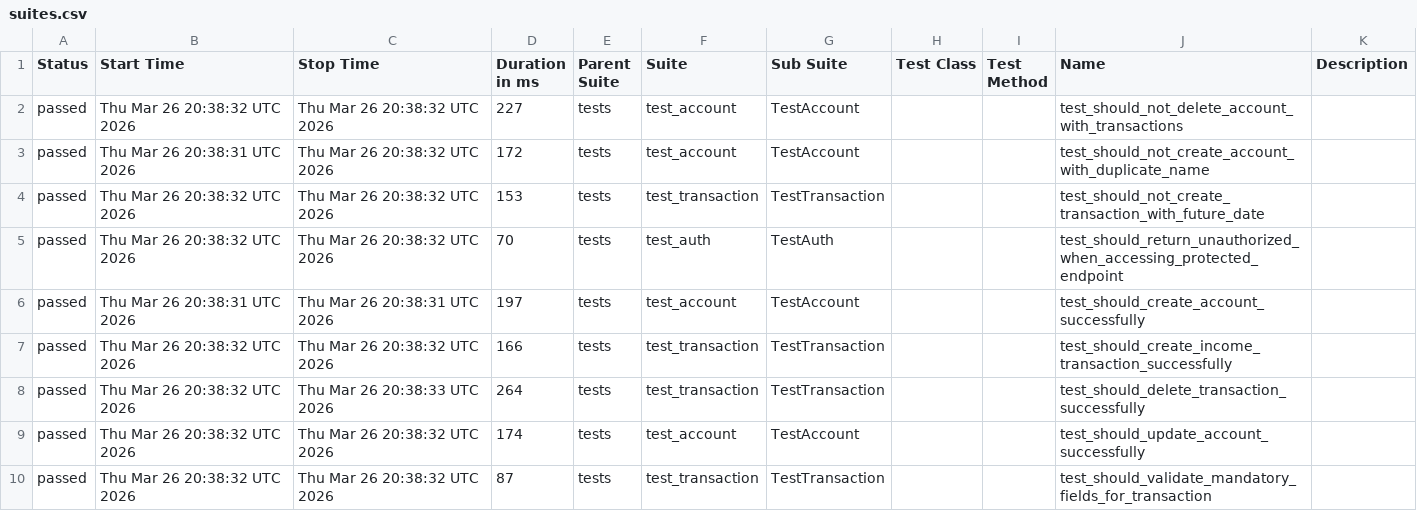
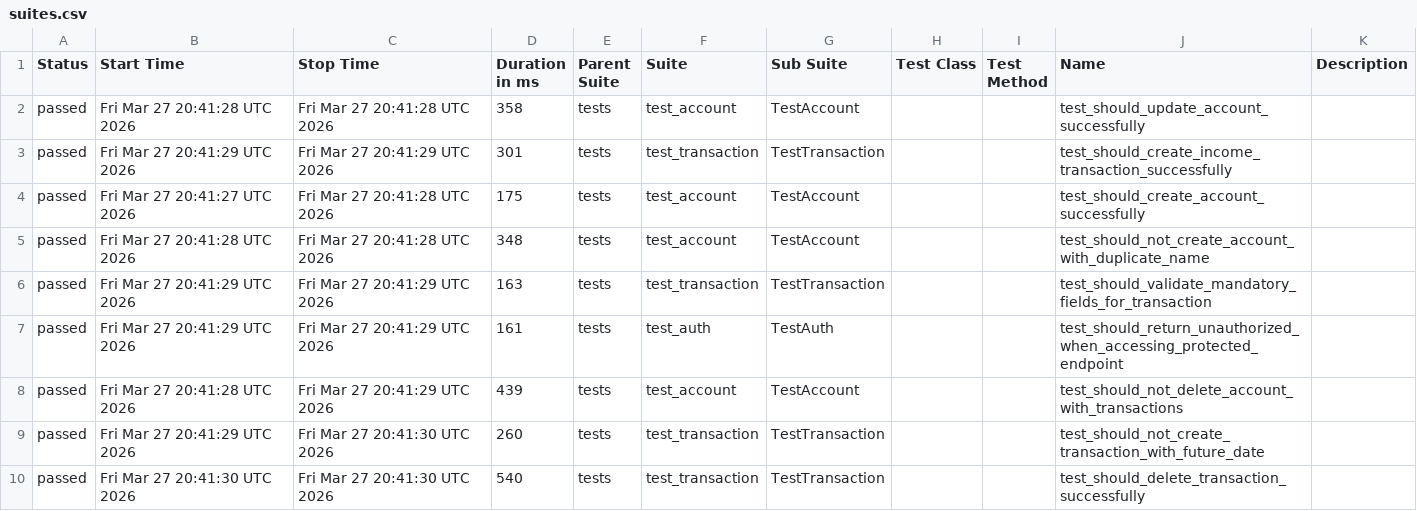
Before and after one commit to JosinaldoGJunior/python-automation-api-test, a CSV file: data/suites.csv, drawn as a sheet.

```diff
--- a/data/suites.csv
+++ b/data/suites.csv
@@ -1,10 +1,10 @@
 "Status","Start Time","Stop Time","Duration in ms","Parent Suite","Suite","Sub Suite","Test Class","Test Method","Name","Description"
-"passed","Thu Mar 26 20:38:32 UTC 2026","Thu Mar 26 20:38:32 UTC 2026","227","tests","test_account","TestAccount","","","test_should_not_delete_account_with_transactions",""
-"passed","Thu Mar 26 20:38:31 UTC 2026","Thu Mar 26 20:38:32 UTC 2026","172","tests","test_account","TestAccount","","","test_should_not_create_account_with_duplicate_name",""
-"passed","Thu Mar 26 20:38:32 UTC 2026","Thu Mar 26 20:38:32 UTC 2026","153","tests","test_transaction","TestTransaction","","","test_should_not_create_transaction_with_future_date",""
-"passed","Thu Mar 26 20:38:32 UTC 2026","Thu Mar 26 20:38:32 UTC 2026","70","tests","test_auth","TestAuth","","","test_should_return_unauthorized_when_accessing_protected_endpoint",""
-"passed","Thu Mar 26 20:38:31 UTC 2026","Thu Mar 26 20:38:31 UTC 2026","197","tests","test_account","TestAccount","","","test_should_create_account_successfully",""
-"passed","Thu Mar 26 20:38:32 UTC 2026","Thu Mar 26 20:38:32 UTC 2026","166","tests","test_transaction","TestTransaction","","","test_should_create_income_transaction_successfully",""
-"passed","Thu Mar 26 20:38:32 UTC 2026","Thu Mar 26 20:38:33 UTC 2026","264","tests","test_transaction","TestTransaction","","","test_should_delete_transaction_successfully",""
-"passed","Thu Mar 26 20:38:32 UTC 2026","Thu Mar 26 20:38:32 UTC 2026","174","tests","test_account","TestAccount","","","test_should_update_account_successfully",""
-"passed","Thu Mar 26 20:38:32 UTC 2026","Thu Mar 26 20:38:32 UTC 2026","87","tests","test_transaction","TestTransaction","","","test_should_validate_mandatory_fields_for_transaction",""
+"passed","Fri Mar 27 20:41:28 UTC 2026","Fri Mar 27 20:41:28 UTC 2026","358","tests","test_account","TestAccount","","","test_should_update_account_successfully",""
+"passed","Fri Mar 27 20:41:29 UTC 2026","Fri Mar 27 20:41:29 UTC 2026","301","tests","test_transaction","TestTransaction","","","test_should_create_income_transaction_successfully",""
+"passed","Fri Mar 27 20:41:27 UTC 2026","Fri Mar 27 20:41:28 UTC 2026","175","tests","test_account","TestAccount","","","test_should_create_account_successfully",""
+"passed","Fri Mar 27 20:41:28 UTC 2026","Fri Mar 27 20:41:28 UTC 2026","348","tests","test_account","TestAccount","","","test_should_not_create_account_with_duplicate_name",""
+"passed","Fri Mar 27 20:41:29 UTC 2026","Fri Mar 27 20:41:29 UTC 2026","163","tests","test_transaction","TestTransaction","","","test_should_validate_mandatory_fields_for_transaction",""
+"passed","Fri Mar 27 20:41:29 UTC 2026","Fri Mar 27 20:41:29 UTC 2026","161","tests","test_auth","TestAuth","","","test_should_return_unauthorized_when_accessing_protected_endpoint",""
+"passed","Fri Mar 27 20:41:28 UTC 2026","Fri Mar 27 20:41:29 UTC 2026","439","tests","test_account","TestAccount","","","test_should_not_delete_account_with_transactions",""
+"passed","Fri Mar 27 20:41:29 UTC 2026","Fri Mar 27 20:41:30 UTC 2026","260","tests","test_transaction","TestTransaction","","","test_should_not_create_transaction_with_future_date",""
+"passed","Fri Mar 27 20:41:30 UTC 2026","Fri Mar 27 20:41:30 UTC 2026","540","tests","test_transaction","TestTransaction","","","test_should_delete_transaction_successfully",""
```
Also changed, not shown: 32 other files.
